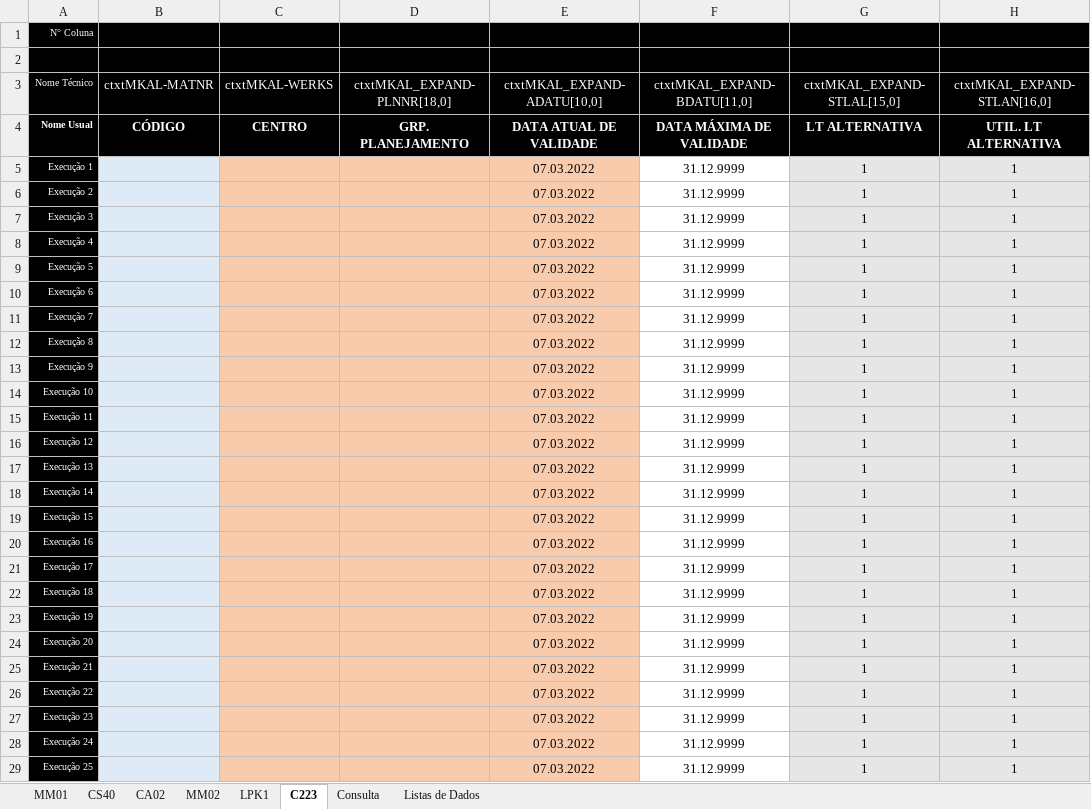
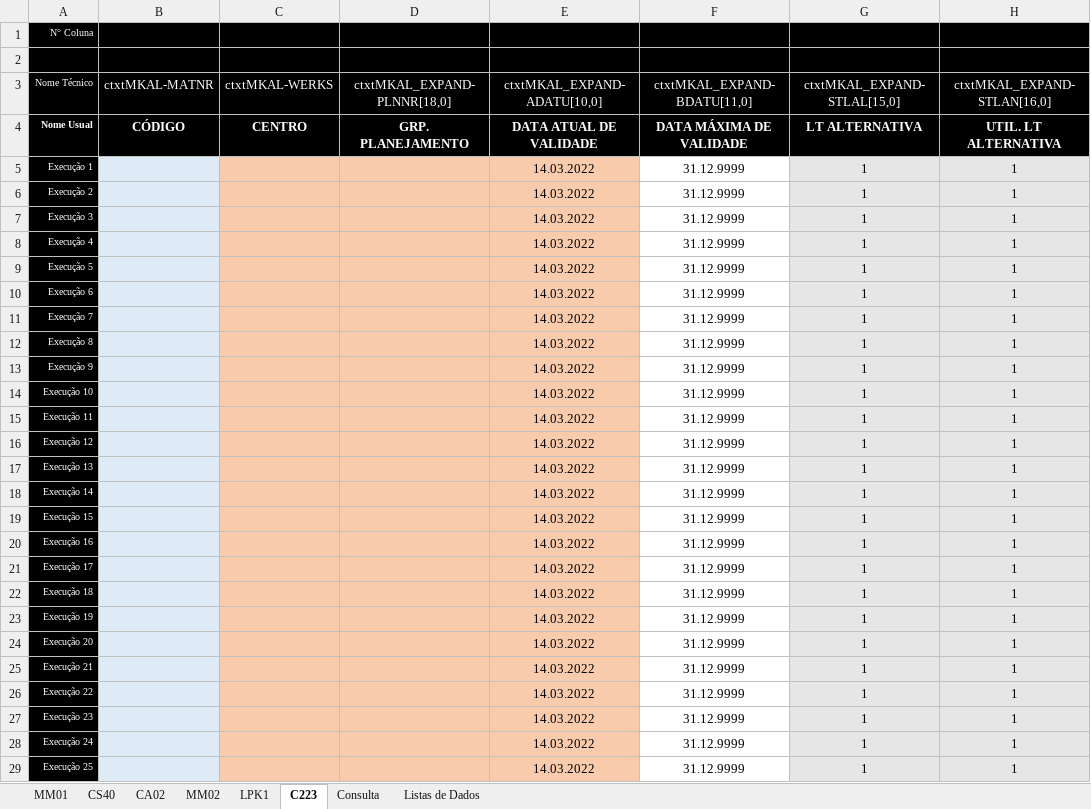
Before and after one commit to BoffArthur/22.-Cronus, an Excel workbook: Excel/Workbooks/SAP Script Connection/Cronus_SAPScriptConnection_MM01_Criar material PROF.xlsm, sheet C223, drawn as a sheet; only a part is shown; values as stored, in another font and other column widths than the file's, no borders; charts and pictures and conditional formats not drawn; the diff covers the shown part only; the diff names each change by its address in the sheet, - before the commit and + after, or states it on an @@ line.

```diff
--- a/Excel/Workbooks/SAP Script Connection/Cronus_SAPScriptConnection_MM01_Criar material PROF.xlsm (sheet C223)
+++ b/Excel/Workbooks/SAP Script Connection/Cronus_SAPScriptConnection_MM01_Criar material PROF.xlsm (sheet C223)
-E5:E29 (ctxtMKAL_EXPAND-ADATU[10,0]): 07.03.2022
+E5:E29 (ctxtMKAL_EXPAND-ADATU[10,0]): 14.03.2022
```
Also changed, not shown: 125 edited cells elsewhere in this sheet, hidden cells, Excel/Add-In/Cronus ™/Cronus_styles models for Excel.xlsm, Excel/Workbooks/SAP Script Connection/Not Applied/Cronus_SAPScriptConnection_MM02_Alterar Bitola (Variante).xlsm, 23 other files.
